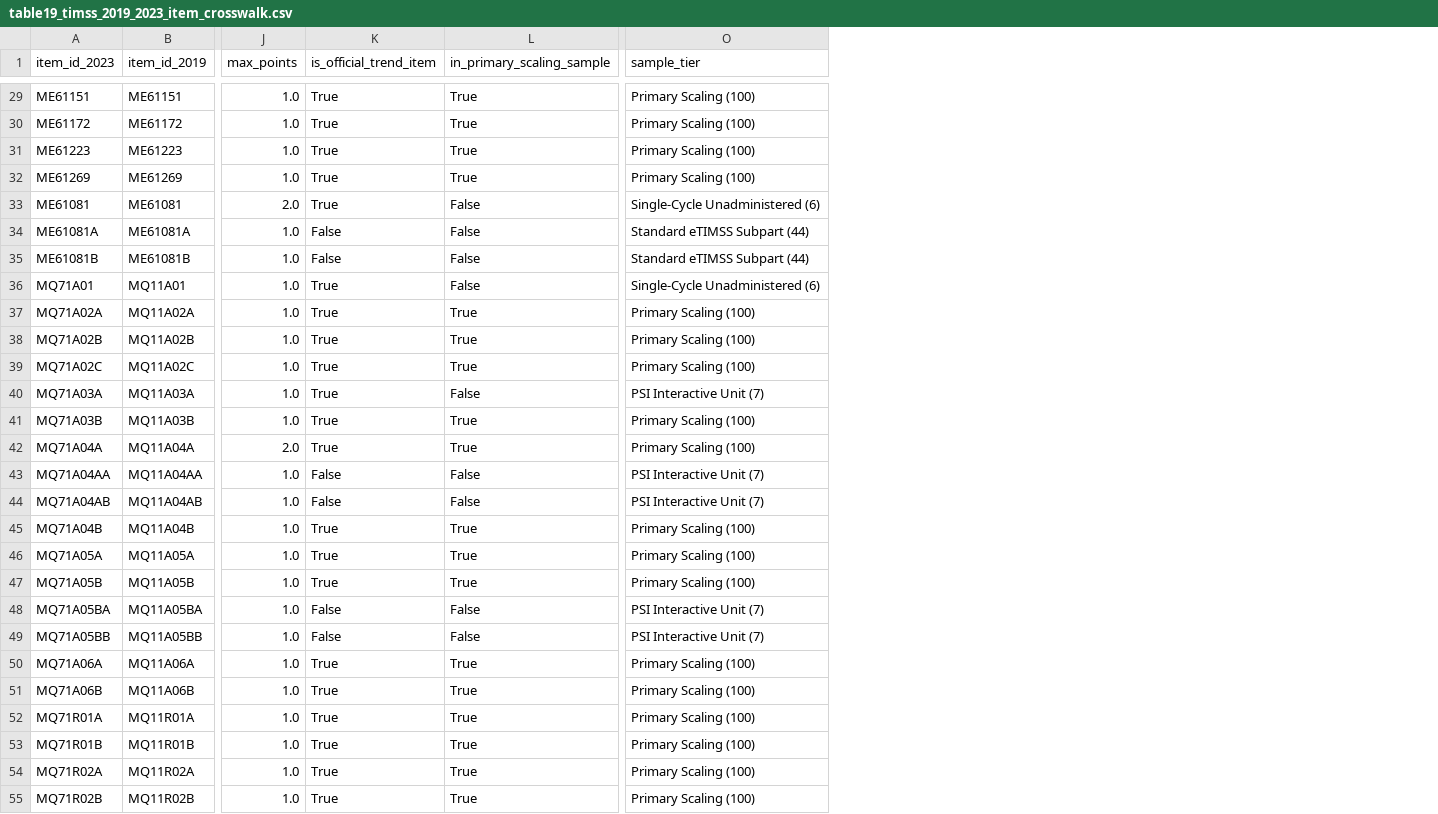
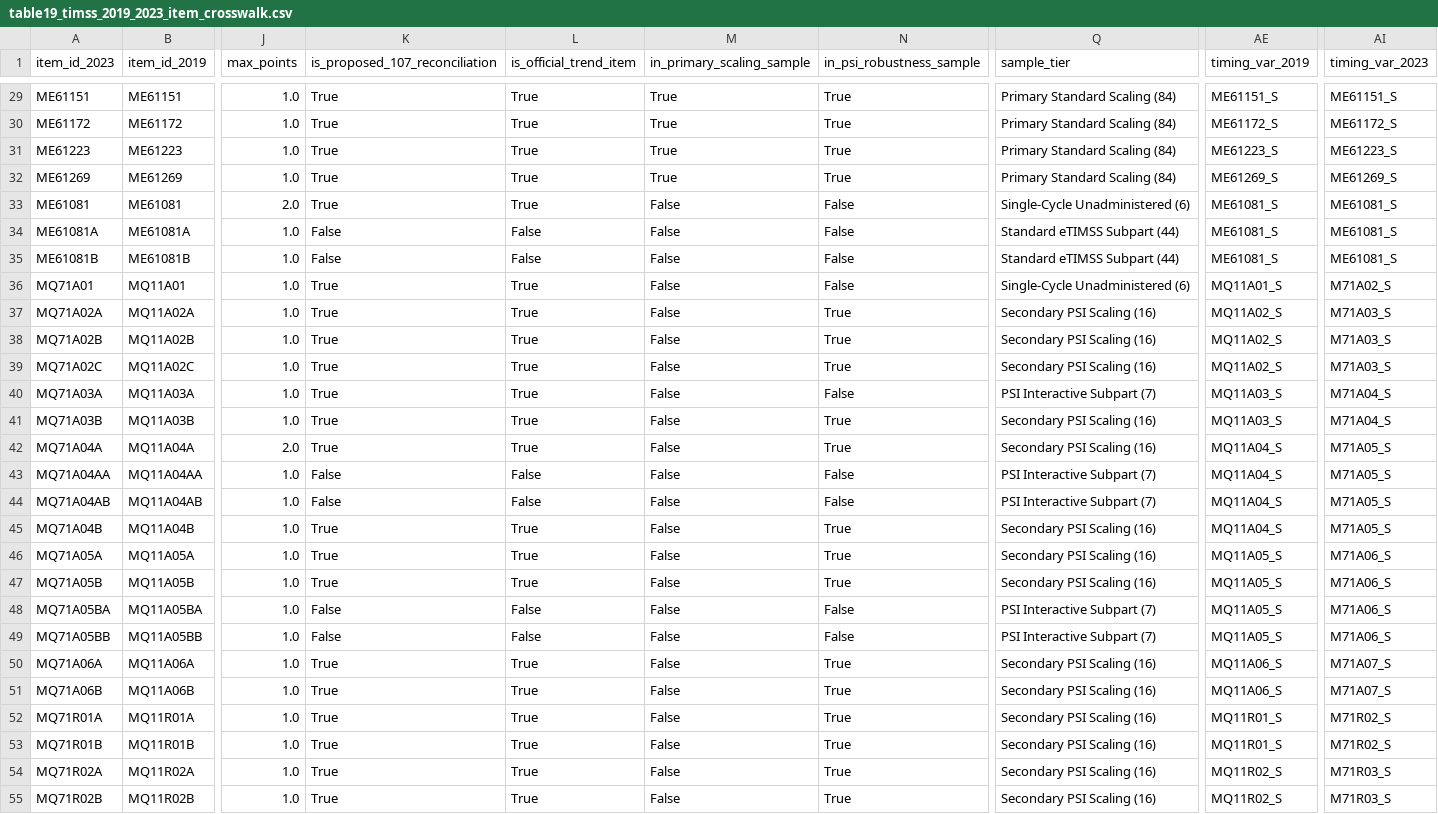
Before and after one commit to admiralorbiter/computational-sketchbook, a CSV file: 2026/2026-10-09-keyboarding-mode-effects/artifacts/tables/table19_timss_2019_2023_item_crosswalk.csv, drawn as a sheet; only a part is shown, gaps mark what is left out; addresses are those after the commit; the diff covers the shown part only; the diff names each change by its address in the sheet, - before the commit and + after, or states it on an @@ line.

Commit message:
Study C: Establish 84-item primary scaling sample, Table 20 screen timing, and reconciled omission/not-reached rates

```diff
--- a/2026/2026-10-09-keyboarding-mode-effects/artifacts/tables/table19_timss_2019_2023_item_crosswalk.csv
+++ b/2026/2026-10-09-keyboarding-mode-effects/artifacts/tables/table19_timss_2019_2023_item_crosswalk.csv
+column K (is_proposed_107_reconciliation), rows 29-55: True | True | True | True | True | False | False | True | True | True | True | True | True | True | False | False | True | True | True | False | False | True | True | True | True | True | True
+column N (in_psi_robustness_sample), rows 29-55: True | True | True | True | False | False | False | False | True | True | True | False | True | True | False | False | True | True | True | False | False | True | True | True | True | True | True
+column AE (timing_var_2019), rows 29-55: ME61151_S | ME61172_S | ME61223_S | ME61269_S | ME61081_S | ME61081_S | ME61081_S | MQ11A01_S | MQ11A02_S | MQ11A02_S | MQ11A02_S | MQ11A03_S | MQ11A03_S | MQ11A04_S | MQ11A04_S | MQ11A04_S | MQ11A04_S | MQ11A05_S | MQ11A05_S | MQ11A05_S | MQ11A05_S | MQ11A06_S | MQ11A06_S | MQ11R01_S | MQ11R01_S | MQ11R02_S | MQ11R02_S
+column AI (timing_var_2023), rows 29-55: ME61151_S | ME61172_S | ME61223_S | ME61269_S | ME61081_S | ME61081_S | ME61081_S | M71A02_S | M71A03_S | M71A03_S | M71A03_S | M71A04_S | M71A04_S | M71A05_S | M71A05_S | M71A05_S | M71A05_S | M71A06_S | M71A06_S | M71A06_S | M71A06_S | M71A07_S | M71A07_S | M71R02_S | M71R02_S | M71R03_S | M71R03_S
-Q29:Q32 (sample_tier): Primary Scaling (100)
+Q29:Q32 (sample_tier): Primary Standard Scaling (84)
-M37:M39 (in_primary_scaling_sample): True
+M37:M39 (in_primary_scaling_sample): False
-Q37:Q39 (sample_tier): Primary Scaling (100)
+Q37:Q39 (sample_tier): Secondary PSI Scaling (16)
-Q40 (sample_tier): PSI Interactive Unit (7)
+Q40 (sample_tier): PSI Interactive Subpart (7)
-M41:M42 (in_primary_scaling_sample): True
+M41:M42 (in_primary_scaling_sample): False
-Q41:Q42 (sample_tier): Primary Scaling (100)
+Q41:Q42 (sample_tier): Secondary PSI Scaling (16)
-Q43:Q44 (sample_tier): PSI Interactive Unit (7)
+Q43:Q44 (sample_tier): PSI Interactive Subpart (7)
-M45:M47 (in_primary_scaling_sample): True
+M45:M47 (in_primary_scaling_sample): False
-Q45:Q47 (sample_tier): Primary Scaling (100)
+Q45:Q47 (sample_tier): Secondary PSI Scaling (16)
-Q48:Q49 (sample_tier): PSI Interactive Unit (7)
+Q48:Q49 (sample_tier): PSI Interactive Subpart (7)
-M50:M55 (in_primary_scaling_sample): True
+M50:M55 (in_primary_scaling_sample): False
-Q50:Q55 (sample_tier): Primary Scaling (100)
+Q50:Q55 (sample_tier): Secondary PSI Scaling (16)
```
Also changed, not shown: 86 edited cells elsewhere in this file, 9 other files.
